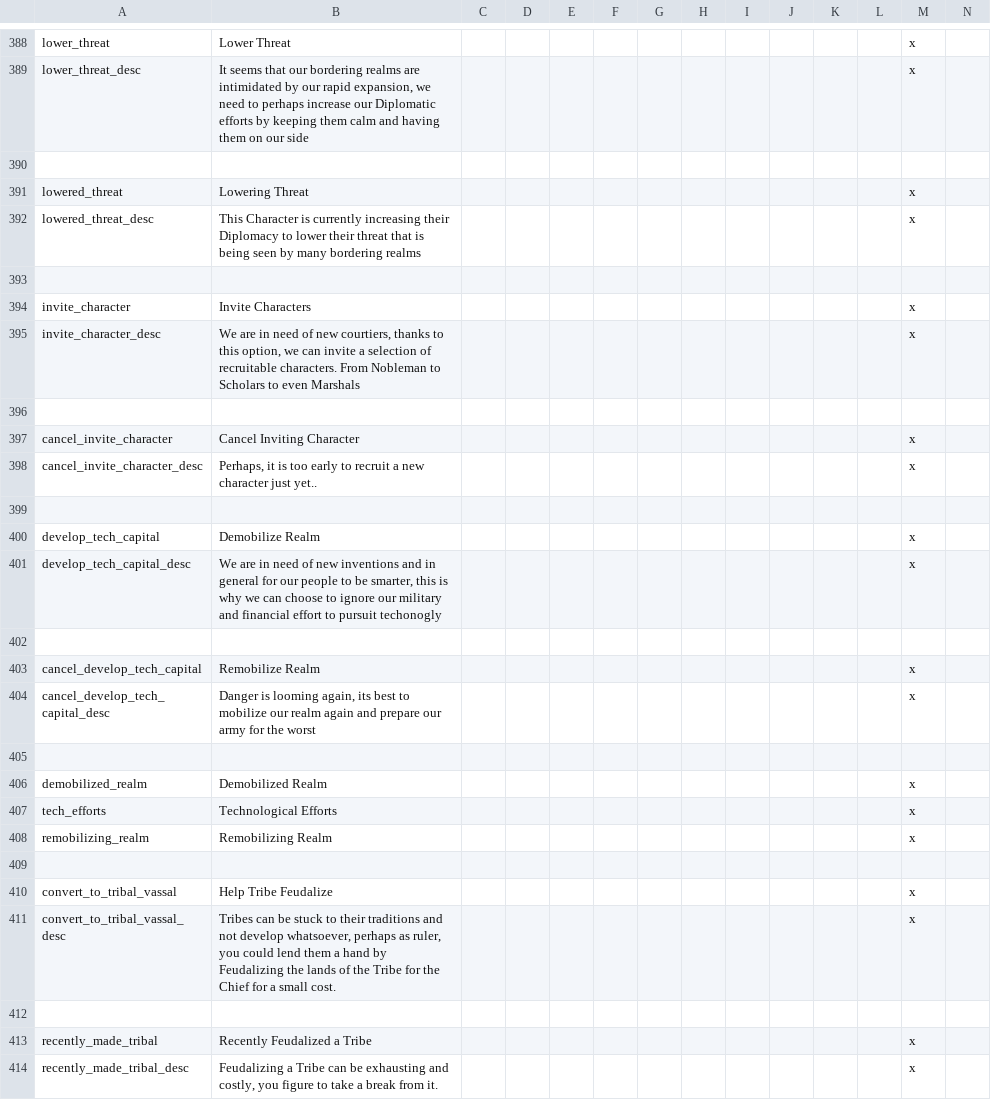
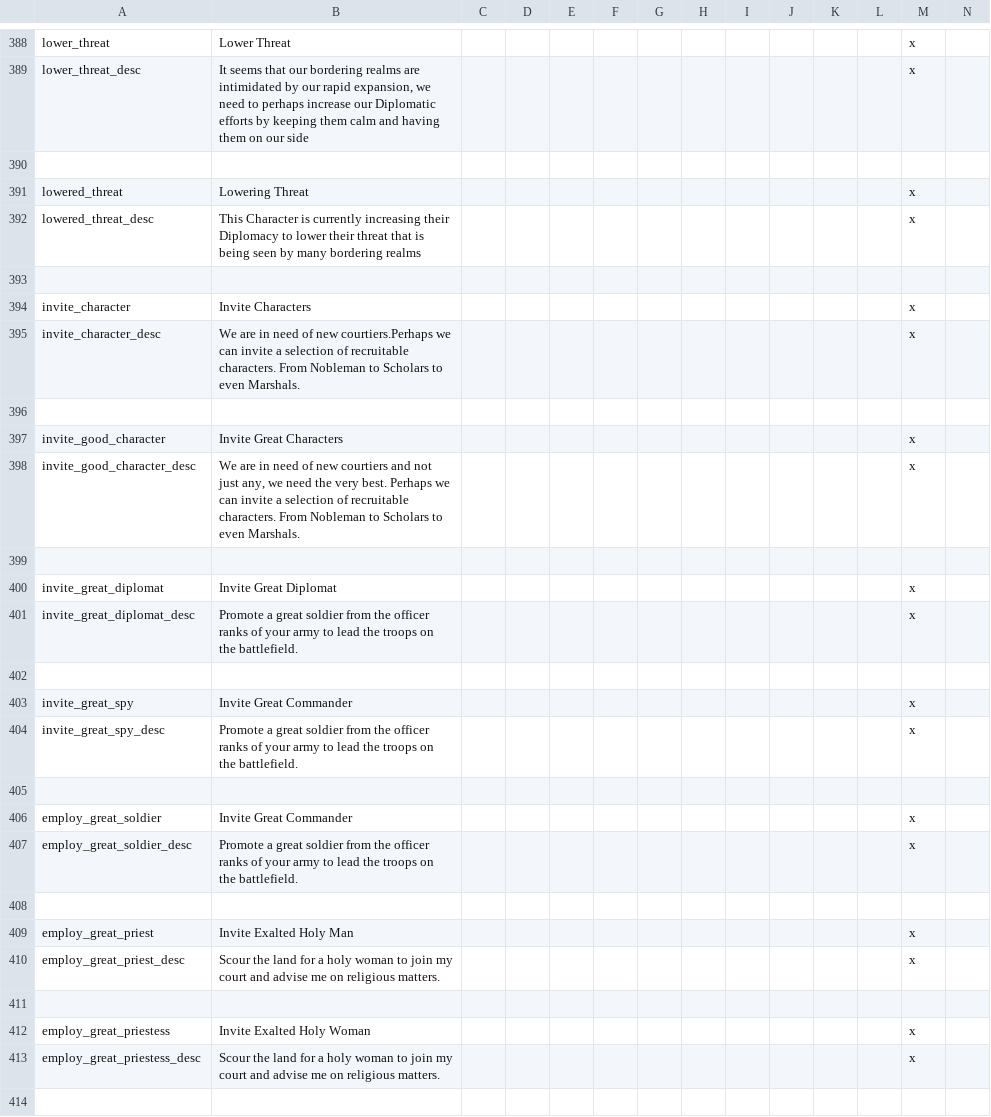
Before and after one commit to Archidemos/extradecisions, a CSV file: localisation/ar_decisions.csv, drawn as a sheet; only a part is shown, gaps mark what is left out; the shorter side is filled out with more unchanged rows; rows hold the shown columns only; the diff covers the shown part only; the diff names each change by its address in the sheet, - before the commit and + after, or states it on an @@ line.

Commit message:
added the option to recruit greater characters and made the catholic schism avalible for everyone

```diff
--- a/localisation/ar_decisions.csv
+++ b/localisation/ar_decisions.csv
-B395: …of new courtiers, thanks to this option, we can invite a selection of recruitable characters. From Nobleman to Scholars to even Marshals
+B395: …of new courtiers.Perhaps we can invite a selection of recruitable characters. From Nobleman to Scholars to even Marshals.
+row 396: (empty)
+row 397: invite_good_character | Invite Great Characters |  |  |  |  |  |  |  |  |  |  | x
+row 398: invite_good_character_desc | We are in need of new courtiers and not just any, we need the very best. Perhaps we can invite a selection of recruitable characters. From Nobleman to Scholars to even Marshals. |  |  |  |  |  |  |  |  |  |  | x
+row 399: (empty)
+row 400: invite_great_diplomat | Invite Great Diplomat |  |  |  |  |  |  |  |  |  |  | x
+row 401: invite_great_diplomat_desc | Promote a great soldier from the officer ranks of your army to lead the troops on the battlefield. |  |  |  |  |  |  |  |  |  |  | x
+row 402: (empty)
+row 403: invite_great_spy | Invite Great Commander |  |  |  |  |  |  |  |  |  |  | x
+row 404: invite_great_spy_desc | Promote a great soldier from the officer ranks of your army to lead the troops on the battlefield. |  |  |  |  |  |  |  |  |  |  | x
+row 405: (empty)
+row 406: employ_great_soldier | Invite Great Commander |  |  |  |  |  |  |  |  |  |  | x
+row 407: employ_great_soldier_desc | Promote a great soldier from the officer ranks of your army to lead the troops on the battlefield. |  |  |  |  |  |  |  |  |  |  | x
+row 408: (empty)
+row 409: employ_great_priest | Invite Exalted Holy Man |  |  |  |  |  |  |  |  |  |  | x
+row 410: employ_great_priest_desc | Scour the land for a holy woman to join my court and advise me on religious matters. |  |  |  |  |  |  |  |  |  |  | x
+row 411: (empty)
+row 412: employ_great_priestess | Invite Exalted Holy Woman |  |  |  |  |  |  |  |  |  |  | x
+row 413: employ_great_priestess_desc | Scour the land for a holy woman to join my court and advise me on religious matters. |  |  |  |  |  |  |  |  |  |  | x
+row 414: (empty)
```
Also changed, not shown: 11 added rows and 2 edited cells elsewhere in this file, localisation/ar_events.csv, 8 other files.
